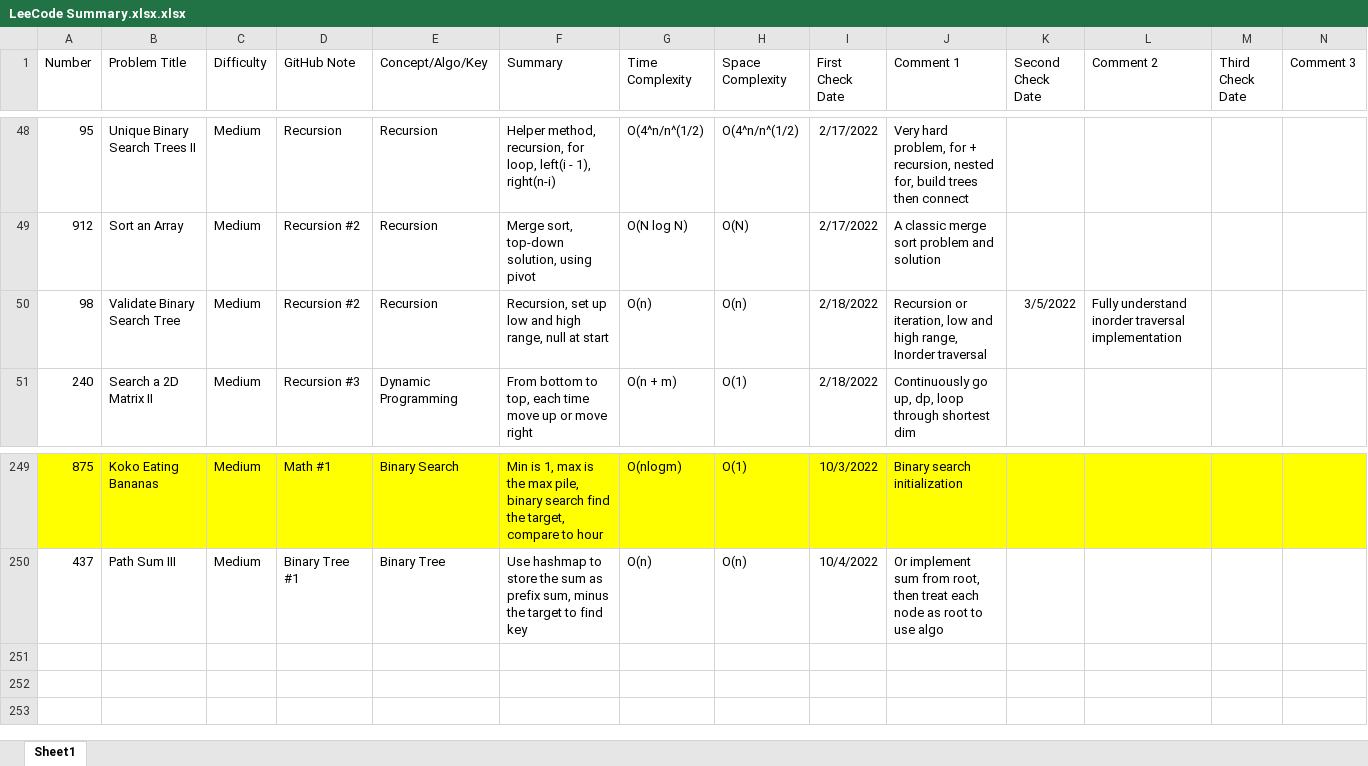
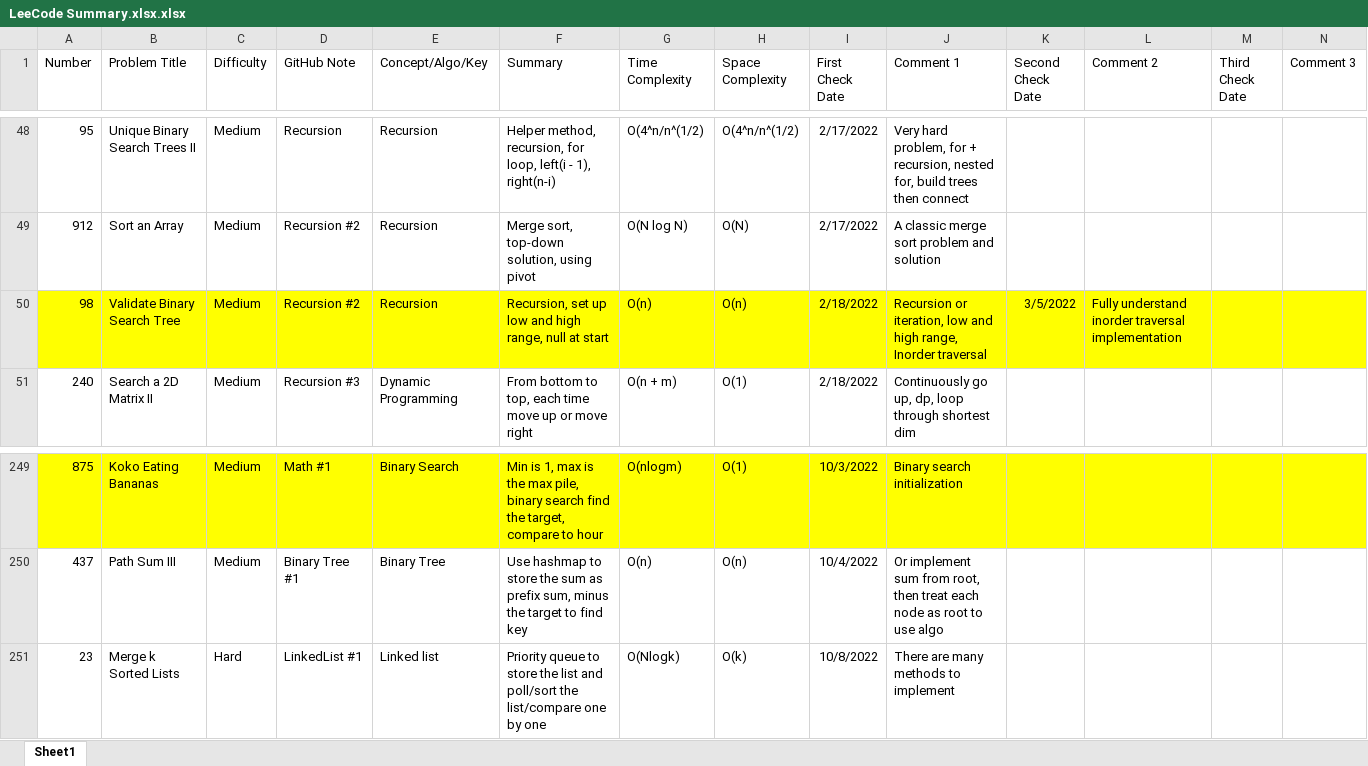
Before and after one commit to hhhwenjun/leetcode-note-java, an Excel workbook: LeeCode Summary.xlsx.xlsx, sheet Sheet1, drawn as a sheet; only a part is shown, gaps mark what is left out; values as stored, in another font and other column widths than the file's, no borders; the diff names each change by its address in the sheet, - before the commit and + after, or states it on an @@ line.

```diff
--- a/LeeCode Summary.xlsx.xlsx (sheet Sheet1)
+++ b/LeeCode Summary.xlsx.xlsx (sheet Sheet1)
-A50:N50 fill: none
+A50:N50 fill: #FFFF00
+row 251: 23 | Merge k Sorted Lists | Hard | LinkedList #1 | Linked list | Priority queue to store the list and poll/sort the list/compare one by one | O(Nlogk) | O(k) | 10/8/2022 | There are many methods to implement
```
Also changed, not shown: 2 other files.
